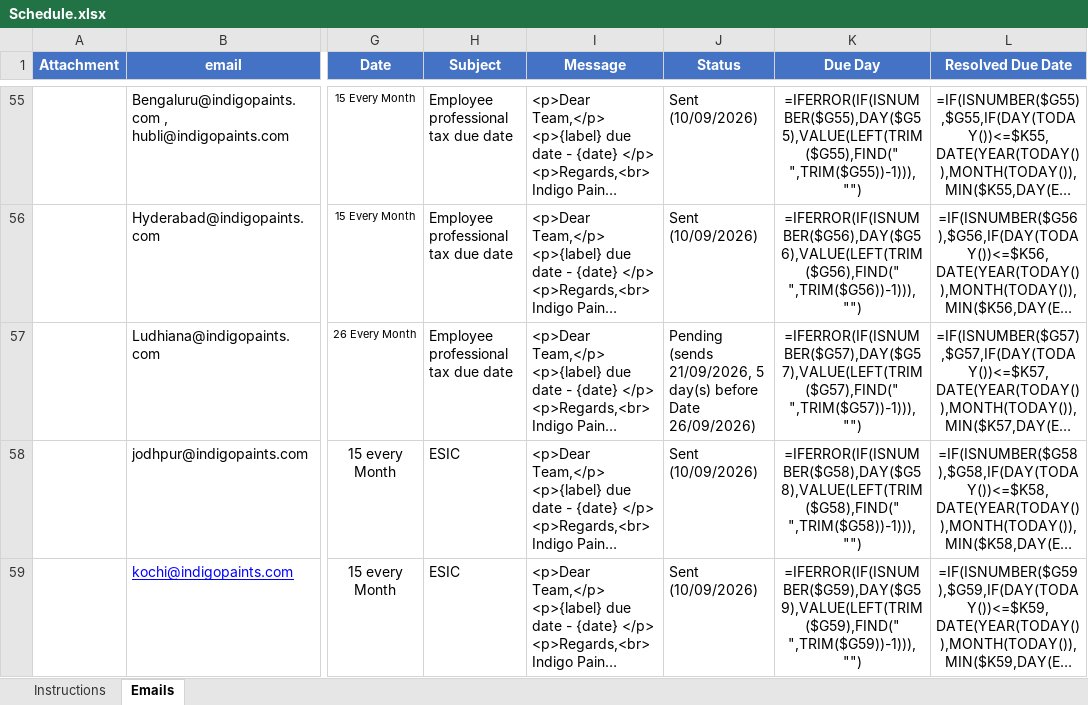
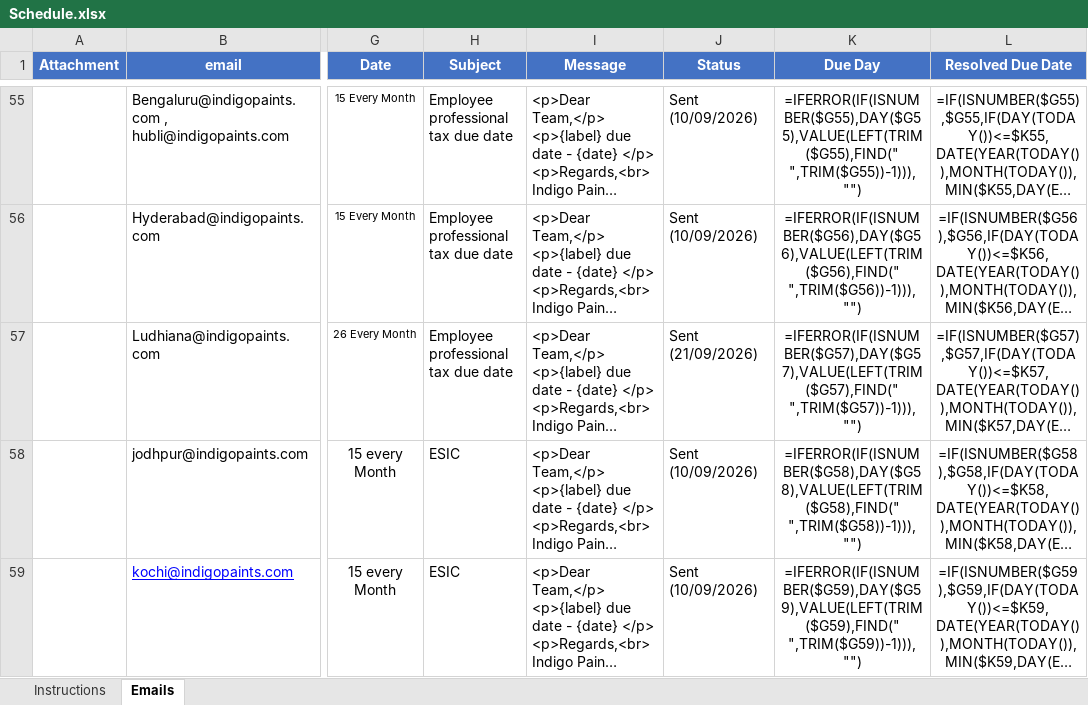
Before and after one commit to indigoschemes/Legal_Mail_Scheduling, an Excel workbook: Schedule.xlsx, sheet Emails, drawn as a sheet; only a part is shown, gaps mark what is left out; long unchanged cells end in …; values as stored, in another font and other column widths than the file's, no borders; formulas without a stored value are shown as written; the diff names each change by its address in the sheet, - before the commit and + after, or states it on an @@ line.

```diff
--- a/Schedule.xlsx (sheet Emails)
+++ b/Schedule.xlsx (sheet Emails)
-J57 (Status): Pending (sends 21/09/2026, 5 day(s) before Date 26/09/2026)
+J57 (Status): Sent (21/09/2026)
```
